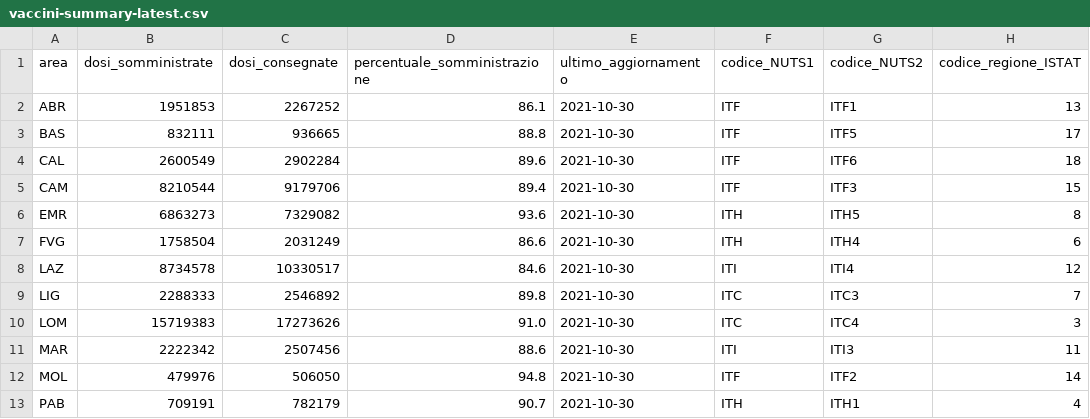
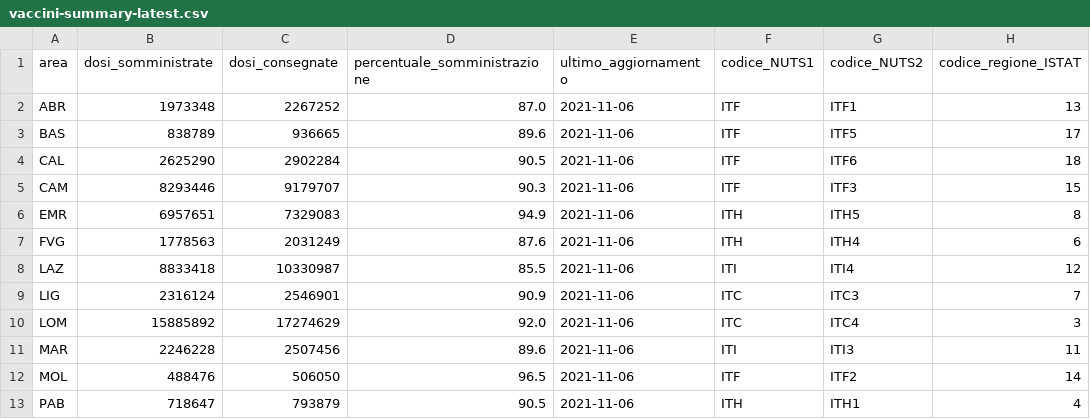
Before and after one commit to MatteoOrlandini/COVID-19-Vaccination-Italy, a CSV file: vaccini-summary-latest.csv, drawn as a sheet; only a part is shown; the diff covers the shown part only; the diff names each change by its address in the sheet, - before the commit and + after, or states it on an @@ line.

```diff
--- a/vaccini-summary-latest.csv
+++ b/vaccini-summary-latest.csv
-B2 (dosi_somministrate): 1951853
+B2 (dosi_somministrate): 1973348
-D2 (percentuale_somministrazione): 86.1
+D2 (percentuale_somministrazione): 87.0
-E2:E13 (ultimo_aggiornamento): 2021-10-30
+E2:E13 (ultimo_aggiornamento): 2021-11-06
-B3 (dosi_somministrate): 832111
+B3 (dosi_somministrate): 838789
-D3 (percentuale_somministrazione): 88.8
+D3 (percentuale_somministrazione): 89.6
-B4 (dosi_somministrate): 2600549
+B4 (dosi_somministrate): 2625290
-D4 (percentuale_somministrazione): 89.6
+D4 (percentuale_somministrazione): 90.5
-B5 (dosi_somministrate): 8210544
+B5 (dosi_somministrate): 8293446
-C5 (dosi_consegnate): 9179706
+C5 (dosi_consegnate): 9179707
-D5 (percentuale_somministrazione): 89.4
+D5 (percentuale_somministrazione): 90.3
-B6 (dosi_somministrate): 6863273
+B6 (dosi_somministrate): 6957651
-C6 (dosi_consegnate): 7329082
+C6 (dosi_consegnate): 7329083
-D6 (percentuale_somministrazione): 93.6
+D6 (percentuale_somministrazione): 94.9
-B7 (dosi_somministrate): 1758504
+B7 (dosi_somministrate): 1778563
-D7 (percentuale_somministrazione): 86.6
+D7 (percentuale_somministrazione): 87.6
-B8 (dosi_somministrate): 8734578
+B8 (dosi_somministrate): 8833418
-C8 (dosi_consegnate): 10330517
+C8 (dosi_consegnate): 10330987
-D8 (percentuale_somministrazione): 84.6
+D8 (percentuale_somministrazione): 85.5
-B9 (dosi_somministrate): 2288333
+B9 (dosi_somministrate): 2316124
-C9 (dosi_consegnate): 2546892
+C9 (dosi_consegnate): 2546901
-D9 (percentuale_somministrazione): 89.8
+D9 (percentuale_somministrazione): 90.9
-B10 (dosi_somministrate): 15719383
+B10 (dosi_somministrate): 15885892
-C10 (dosi_consegnate): 17273626
+C10 (dosi_consegnate): 17274629
-D10 (percentuale_somministrazione): 91.0
+D10 (percentuale_somministrazione): 92.0
-B11 (dosi_somministrate): 2222342
+B11 (dosi_somministrate): 2246228
-D11 (percentuale_somministrazione): 88.6
+D11 (percentuale_somministrazione): 89.6
-B12 (dosi_somministrate): 479976
+B12 (dosi_somministrate): 488476
-D12 (percentuale_somministrazione): 94.8
+D12 (percentuale_somministrazione): 96.5
-B13 (dosi_somministrate): 709191
+B13 (dosi_somministrate): 718647
-C13 (dosi_consegnate): 782179
+C13 (dosi_consegnate): 793879
-D13 (percentuale_somministrazione): 90.7
+D13 (percentuale_somministrazione): 90.5
```
Also changed, not shown: 29 edited cells elsewhere in this file, anagrafica-vaccini-summary-latest.csv, 40 other files.
